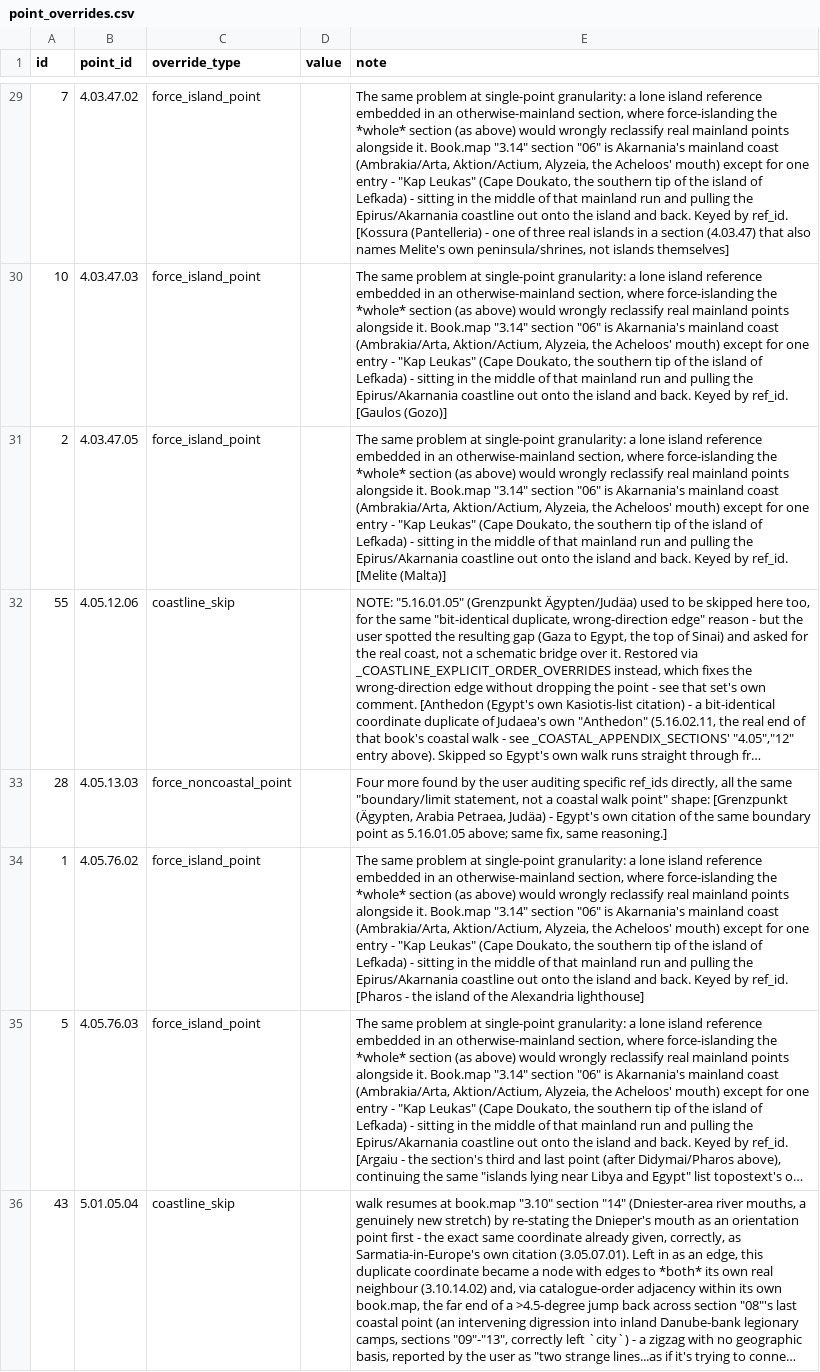
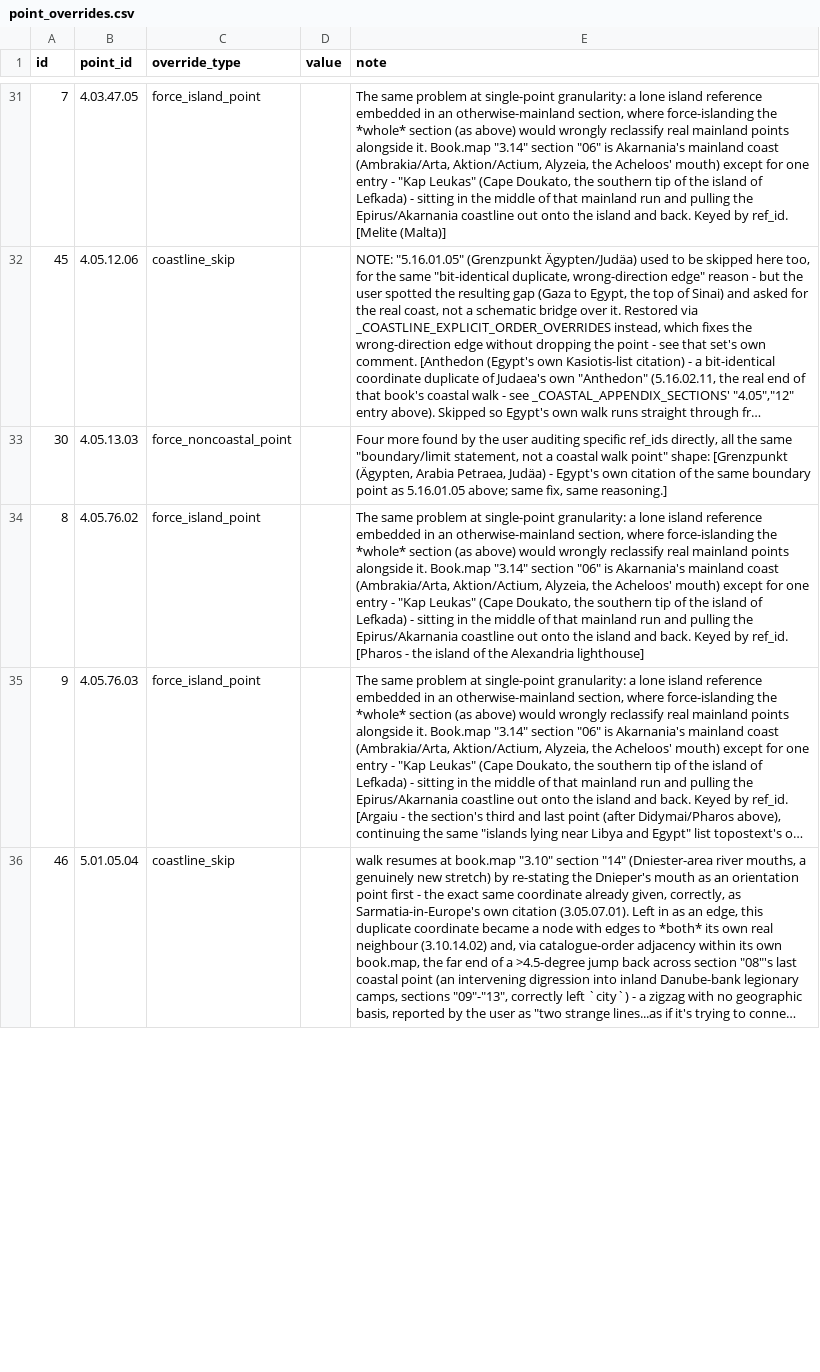
Before and after one commit to madsvoge/cartographic-multi-route-layout, a CSV file: ptolemy_geographica/data/point_overrides.csv, drawn as a sheet; only a part is shown, gaps mark what is left out; long unchanged cells end in …; removed rows and columns are numbered as before the commit, all else as after; the diff covers the shown part only; the diff names each change by its address in the sheet, - before the commit and + after, or states it on an @@ line.

```diff
--- a/ptolemy_geographica/data/point_overrides.csv
+++ b/ptolemy_geographica/data/point_overrides.csv
-B31 (point_id): 4.03.47.02
+B31 (point_id): 4.03.47.05
-E31 (note): …by ref_id. [Kossura (Pantelleria) - one of three real islands in a section (4.03.47) that also names Melite's own peninsula/shrines, not islands themselves]
+E31 (note): …by ref_id. [Melite (Malta)]
-row 30: 10 | 4.03.47.03 | force_island_point |  | The same problem at single-point granularity: a lone island reference embedded in an otherwise-mainland section, where force-islanding the *whole* section (as above) would wrongly reclassify real mainland points alongside it. Book.map "3.14" section "06" is Akarnania's mainland coast (Ambrakia/Arta, Aktion/Actium, Alyzeia, the Acheloos' mouth) except for one entry - "Kap Leukas" (Cape Doukato, the southern tip of the island of Lefkada) - sitting in the middle of that mainland run and pulling the Epirus/Akarnania coastline out onto the island and back. Keyed by ref_id. [Gaulos (Gozo)]
-row 31: 2 | 4.03.47.05 | force_island_point |  | The same problem at single-point granularity: a lone island reference embedded in an otherwise-mainland section, where force-islanding the *whole* section (as above) would wrongly reclassify real mainland points alongside it. Book.map "3.14" section "06" is Akarnania's mainland coast (Ambrakia/Arta, Aktion/Actium, Alyzeia, the Acheloos' mouth) except for one entry - "Kap Leukas" (Cape Doukato, the southern tip of the island of Lefkada) - sitting in the middle of that mainland run and pulling the Epirus/Akarnania coastline out onto the island and back. Keyed by ref_id. [Melite (Malta)]
-A32 (id): 55
+A32 (id): 45
-A33 (id): 28
+A33 (id): 30
-A34 (id): 1
+A34 (id): 8
-A35 (id): 5
+A35 (id): 9
-A36 (id): 43
+A36 (id): 46
```
Also changed, not shown: 7 added rows, 5 removed rows and 48 edited cells elsewhere in this file, ptolemy_geographica/data/connection_overrides.csv, ptolemy_geographica/data/section_overrides.csv, 4 other files.
